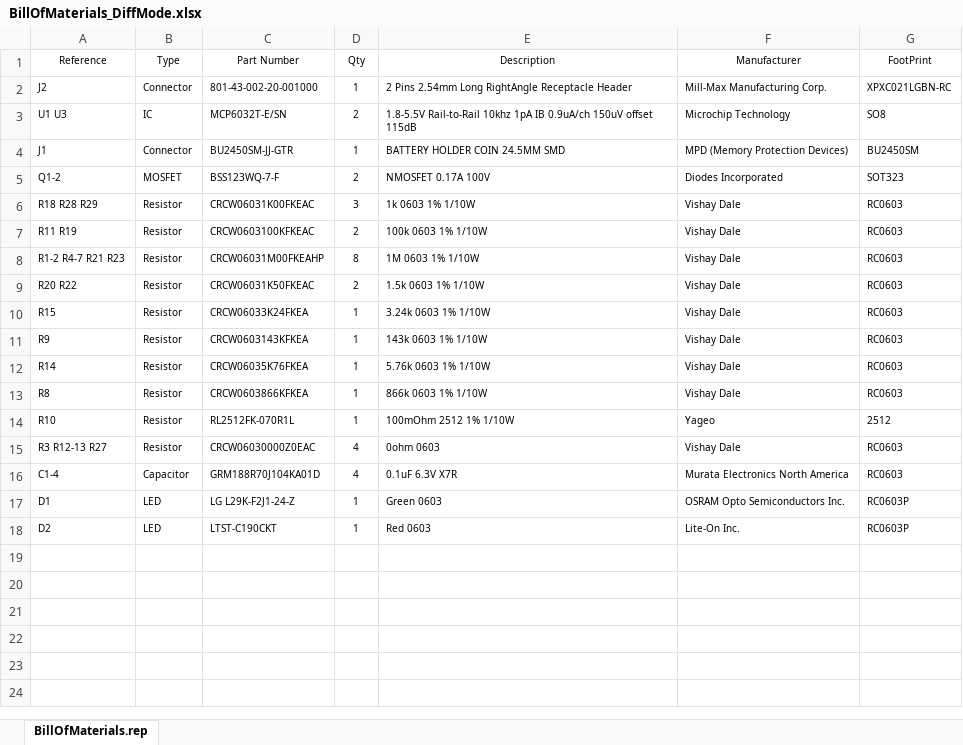
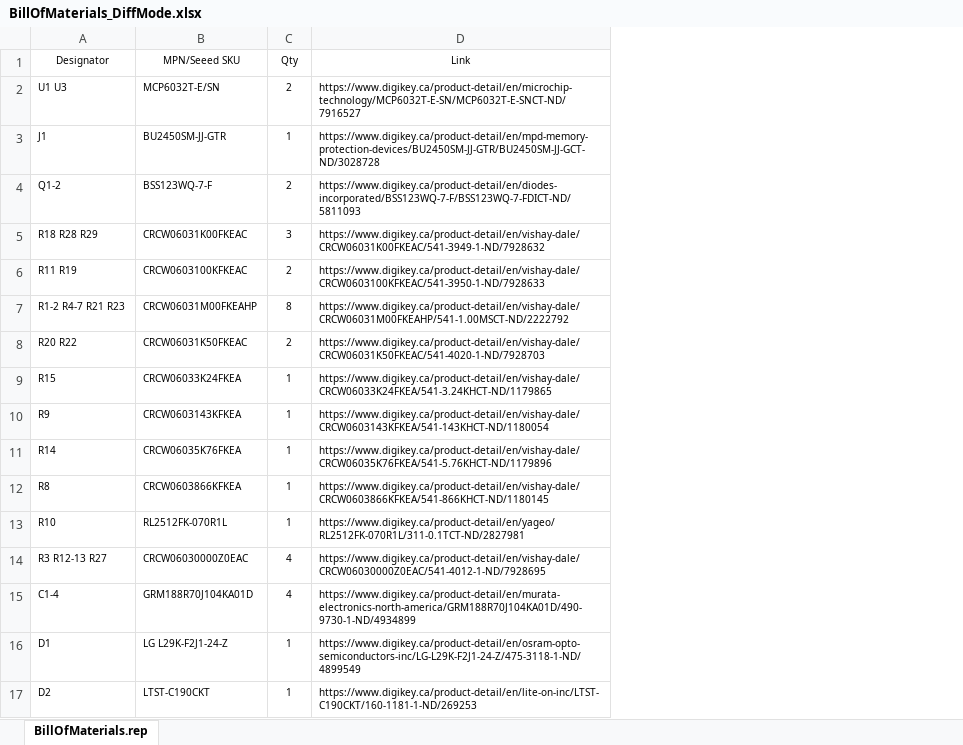
Before and after one commit to binphilxiao/AxisLabs, an Excel workbook: currentMonitorWithLED/Production_2018.12.04/BillOfMaterials_DiffMode.xlsx, sheet BillOfMaterials.rep, drawn as a sheet; values as stored, in another font and other column widths than the file's, no borders; removed rows and columns are numbered as before the commit, all else as after; the diff names each change by its address in the sheet, - before the commit and + after, or states it on an @@ line.

Commit message:
modified:   TestJigShield Rev D/TestJigShield-RevD.sch 	modified:   TestJigShield Rev D/TestJigShield_RevD.pcb 	modified:   currentMonitorWithLED/Production_2018.12.04/BillOfMaterials_DiffMode.xlsx

```diff
--- a/currentMonitorWithLED/Production_2018.12.04/BillOfMaterials_DiffMode.xlsx (sheet BillOfMaterials.rep)
+++ b/currentMonitorWithLED/Production_2018.12.04/BillOfMaterials_DiffMode.xlsx (sheet BillOfMaterials.rep)
-column B, rows 3-18: IC | Connector | MOSFET | Resistor | Resistor | Resistor | Resistor | Resistor | Resistor | Resistor | Resistor | Resistor | Resistor | Capacitor | LED | LED
-column E, rows 3-18: 1.8-5.5V Rail-to-Rail 10khz 1pA IB 0.9uA/ch 150uV offset 115dB | BATTERY HOLDER COIN 24.5MM SMD | NMOSFET 0.17A 100V | 1k 0603 1% 1/10W | 100k 0603 1% 1/10W | 1M 0603 1% 1/10W | 1.5k 0603 1% 1/10W | 3.24k 0603 1% 1/10W | 143k 0603 1% 1/10W | 5.76k 0603 1% 1/10W | 866k 0603 1% 1/10W | 100mOhm 2512 1% 1/10W | 0ohm 0603 | 0.1uF 6.3V X7R | Green 0603 | Red 0603
-column F, rows 3-18: Microchip Technology | MPD (Memory Protection Devices) | Diodes Incorporated | Vishay Dale | Vishay Dale | Vishay Dale | Vishay Dale | Vishay Dale | Vishay Dale | Vishay Dale | Vishay Dale | Yageo | Vishay Dale | Murata Electronics North America | OSRAM Opto Semiconductors Inc. | Lite-On Inc.
-column G, rows 3-18: SO8 | BU2450SM | SOT323 | RC0603 | RC0603 | RC0603 | RC0603 | RC0603 | RC0603 | RC0603 | RC0603 | 2512 | RC0603 | RC0603 | RC0603P | RC0603P
+column D, rows 2-17: https://www.digikey.ca/product-detail/en/microchip-technology/MCP6032T-E-SN/MCP6032T-E-SNCT-ND/7916527 | https://www.digikey.ca/product-detail/en/mpd-memory-protection-devices/BU2450SM-JJ-GTR/BU2450SM-JJ-GCT-ND/3028728 | https://www.digikey.ca/product-detail/en/diodes-incorporated/BSS123WQ-7-F/BSS123WQ-7-FDICT-ND/5811093 | https://www.digikey.ca/product-detail/en/vishay-dale/CRCW06031K00FKEAC/541-3949-1-ND/7928632 | https://www.digikey.ca/product-detail/en/vishay-dale/CRCW0603100KFKEAC/541-3950-1-ND/7928633 | https://www.digikey.ca/product-detail/en/vishay-dale/CRCW06031M00FKEAHP/541-1.00MSCT-ND/2222792 | https://www.digikey.ca/product-detail/en/vishay-dale/CRCW06031K50FKEAC/541-4020-1-ND/7928703 | https://www.digikey.ca/product-detail/en/vishay-dale/CRCW06033K24FKEA/541-3.24KHCT-ND/1179865 | https://www.digikey.ca/product-detail/en/vishay-dale/CRCW0603143KFKEA/541-143KHCT-ND/1180054 | https://www.digikey.ca/product-detail/en/vishay-dale/CRCW06035K76FKEA/541-5.76KHCT-ND/1179896 | https://www.digikey.ca/product-detail/en/vishay-dale/CRCW0603866KFKEA/541-866KHCT-ND/1180145 | https://www.digikey.ca/product-detail/en/yageo/RL2512FK-070R1L/311-0.1TCT-ND/2827981 | https://www.digikey.ca/product-detail/en/vishay-dale/CRCW06030000Z0EAC/541-4012-1-ND/7928695 | https://www.digikey.ca/product-detail/en/murata-electronics-north-america/GRM188R70J104KA01D/490-9730-1-ND/4934899 | https://www.digikey.ca/product-detail/en/osram-opto-semiconductors-inc/LG-L29K-F2J1-24-Z/475-3118-1-ND/4899549 | https://www.digikey.ca/product-detail/en/lite-on-inc/LTST-C190CKT/160-1181-1-ND/269253
-row 1: Reference | Type | Part Number | Qty | Description | Manufacturer | FootPrint
-row 2: J2 | Connector | 801-43-002-20-001000 | 1 | 2 Pins 2.54mm Long RightAngle Receptacle Header | Mill-Max Manufacturing Corp. | XPXC021LGBN-RC
+row 1: Designator | MPN/Seeed SKU | Qty | Link
```
Also changed, not shown: 2 other files.
